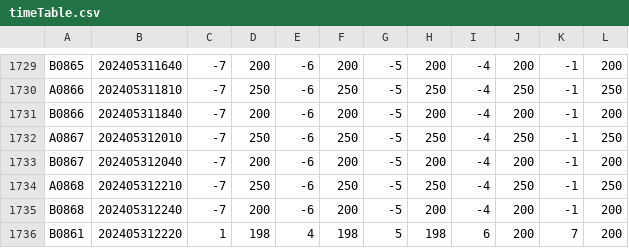
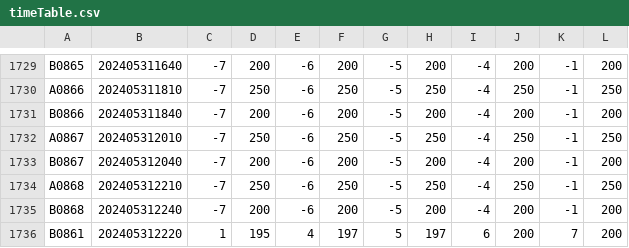
Before and after one commit to Maple4812/Train, a CSV file: timeTable.csv, drawn as a sheet; only a part is shown, gaps mark what is left out.

```diff
--- a/timeTable.csv
+++ b/timeTable.csv
@@ -1735,2 +1735,2 @@ A0868,202405312210,-7,250,-6,250,-5,250,-4,250,-1,250
 B0868,202405312240,-7,200,-6,200,-5,200,-4,200,-1,200
-B0861,202405312220,1,198,4,198,5,198,6,200,7,200
+B0861,202405312220,1,195,4,197,5,197,6,200,7,200
```
Also changed, not shown: 3 other files.
